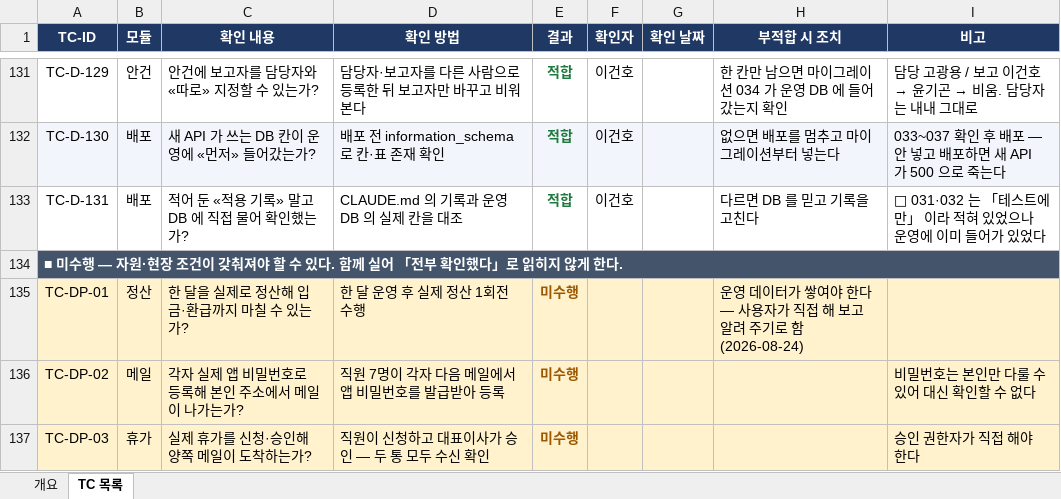
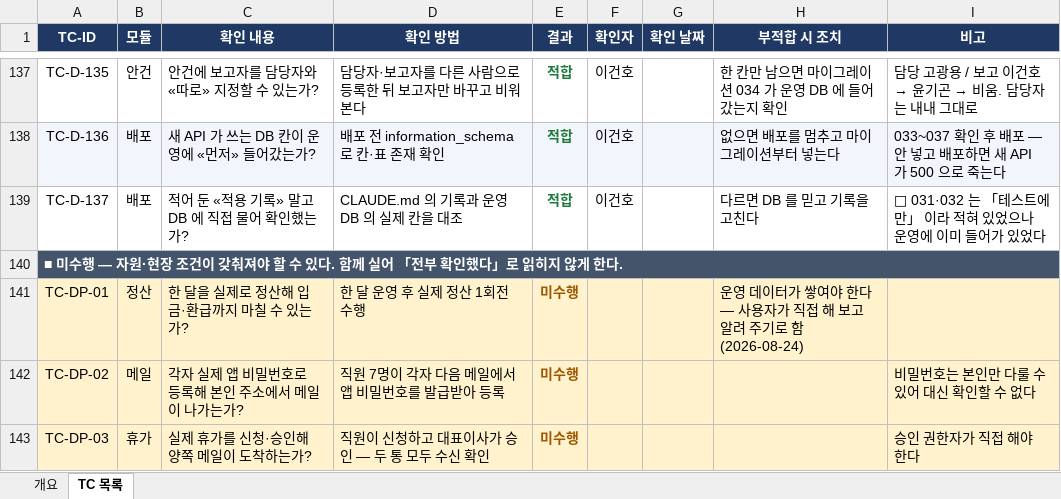
Before and after one commit to GUNHOLEE-KR/vitron-dashboard, an Excel workbook: docs/testcase/TC_업무_현황_대시보드.xlsx, sheet TC 목록, drawn as a sheet; only a part is shown, gaps mark what is left out; values as stored, in another font and other column widths than the file's, no borders; addresses are those after the commit; the diff covers the shown part only; the diff names each change by its address in the sheet, - before the commit and + after, or states it on an @@ line.

```diff
--- a/docs/testcase/TC_업무_현황_대시보드.xlsx (sheet TC 목록)
+++ b/docs/testcase/TC_업무_현황_대시보드.xlsx (sheet TC 목록)
-A137 (TC-ID): TC-D-129
+A137 (TC-ID): TC-D-135
-A138 (TC-ID): TC-D-130
+A138 (TC-ID): TC-D-136
-A139 (TC-ID): TC-D-131
+A139 (TC-ID): TC-D-137
```
Also changed, not shown: 6 added rows and 94 edited cells elsewhere in this sheet, sheet 개요, 6 other files.
